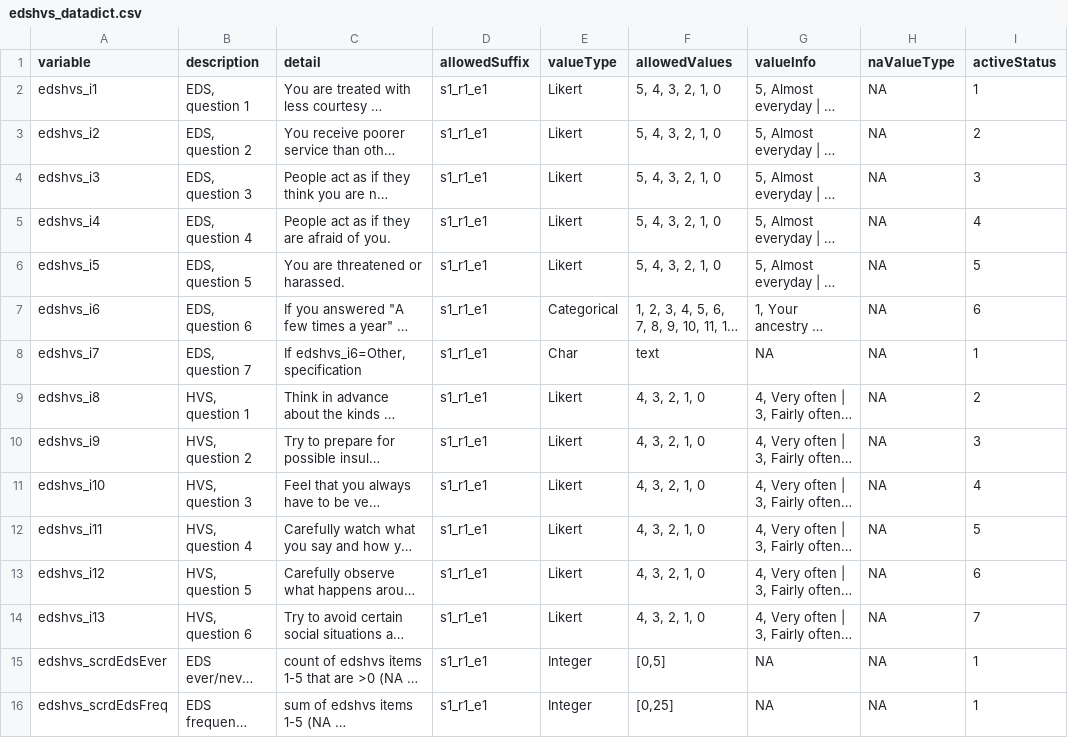
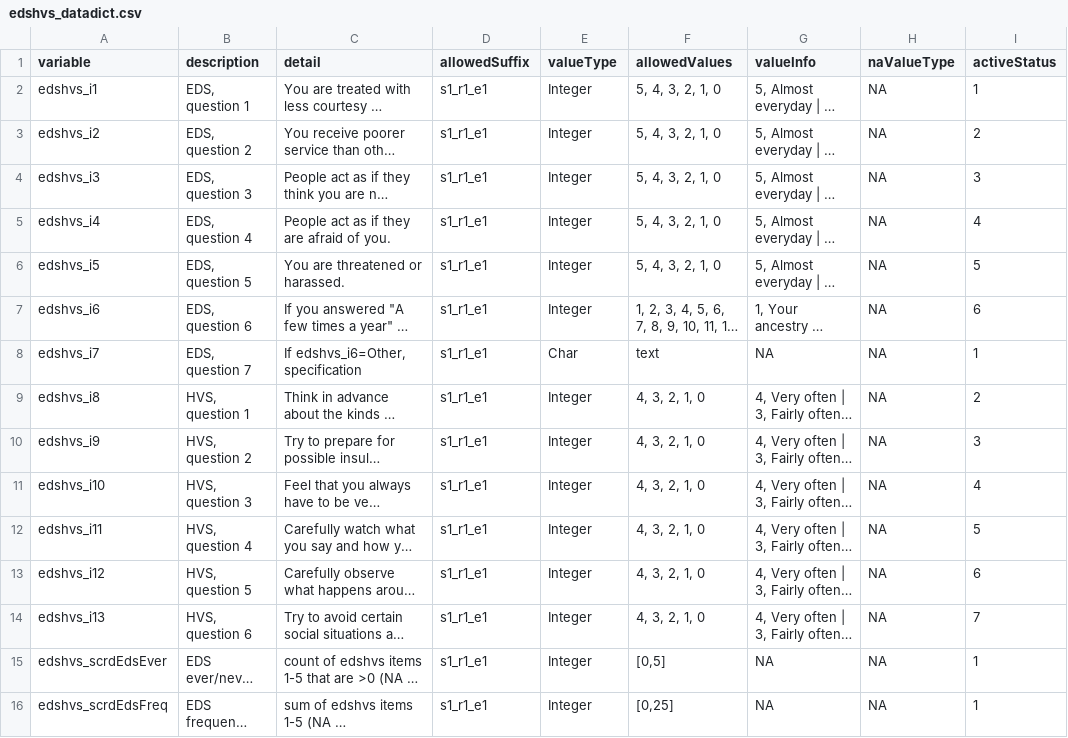
Before and after one commit to davhunt/instruments, a CSV file: eds/english/adult-self/edshvs_datadict.csv, drawn as a sheet; only a part is shown; long unchanged cells end in …; the diff names each change by its address in the sheet, - before the commit and + after, or states it on an @@ line.

```diff
--- a/eds/english/adult-self/edshvs_datadict.csv
+++ b/eds/english/adult-self/edshvs_datadict.csv
-E2:E6 (valueType): Likert
+E2:E6 (valueType): Integer
-E7 (valueType): Categorical
+E7 (valueType): Integer
-E9:E14 (valueType): Likert
+E9:E14 (valueType): Integer
```
Also changed, not shown: bfne/bfne_b/english/self/bfne_b_datadict.csv, panas/panasnow/panasnow_datadict.csv, 2 other files.
